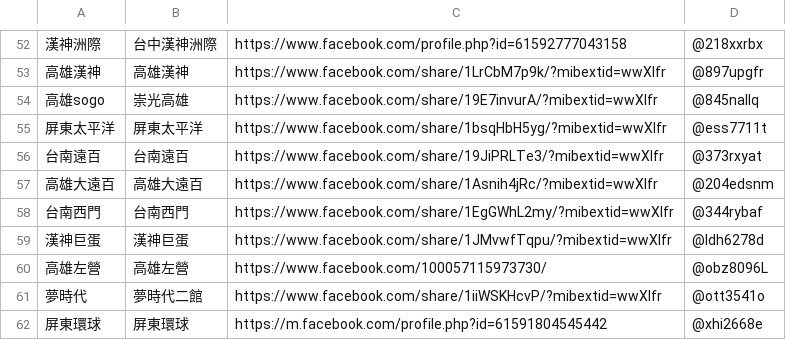
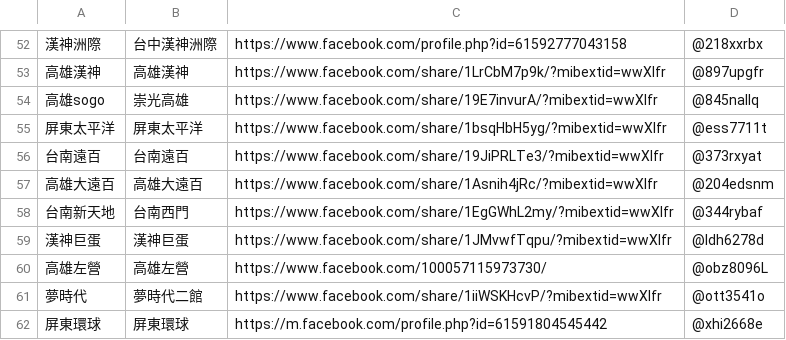
Before and after one commit to wowack7/beybuilder, a TSV file: data/draw/official.tsv, drawn as a sheet; only a part is shown, gaps mark what is left out.

```diff
--- a/data/draw/official.tsv
+++ b/data/draw/official.tsv
@@ -57,3 +57,3 @@
 高雄大遠百	高雄大遠百	https://www.facebook.com/share/1Asnih4jRc/?mibextid=wwXIfr	@204edsnm
-台南西門	台南西門	https://www.facebook.com/share/1EgGWhL2my/?mibextid=wwXIfr	@344rybaf
+台南新天地	台南西門	https://www.facebook.com/share/1EgGWhL2my/?mibextid=wwXIfr	@344rybaf
 漢神巨蛋	漢神巨蛋	https://www.facebook.com/share/1JMvwfTqpu/?mibextid=wwXIfr	@ldh6278d
```
Also changed, not shown: data/draw/item_names.tsv, data/draw/mapping.tsv, 8 other files.
